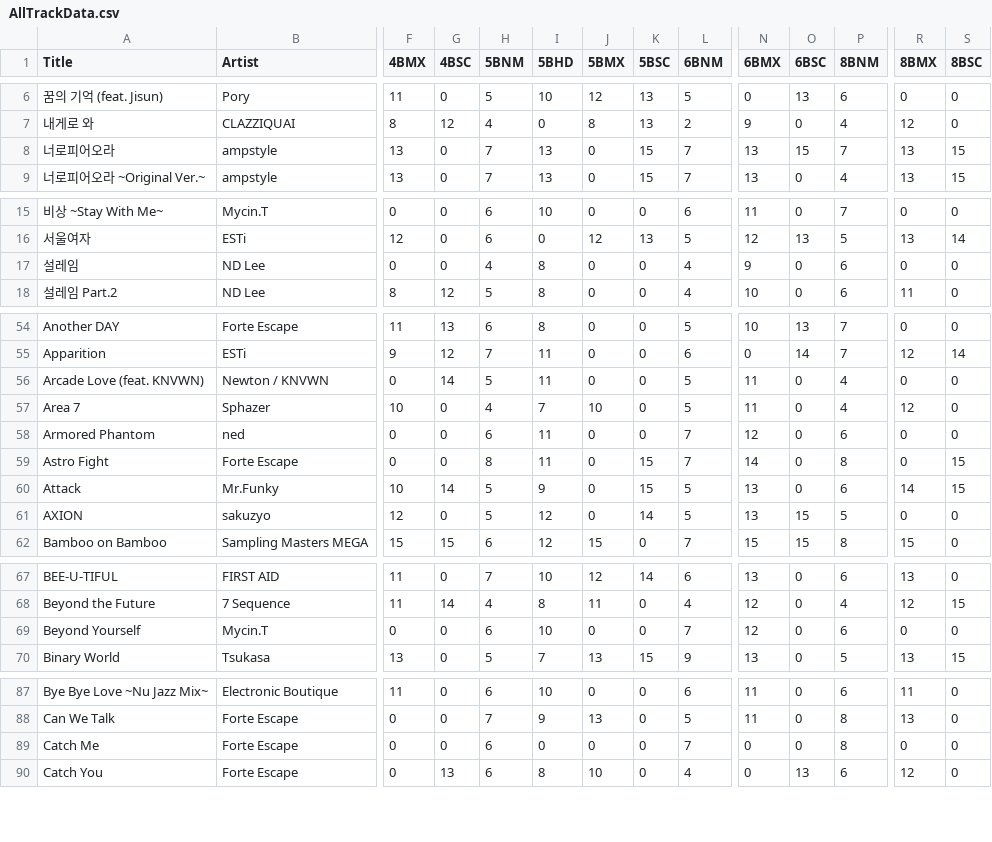
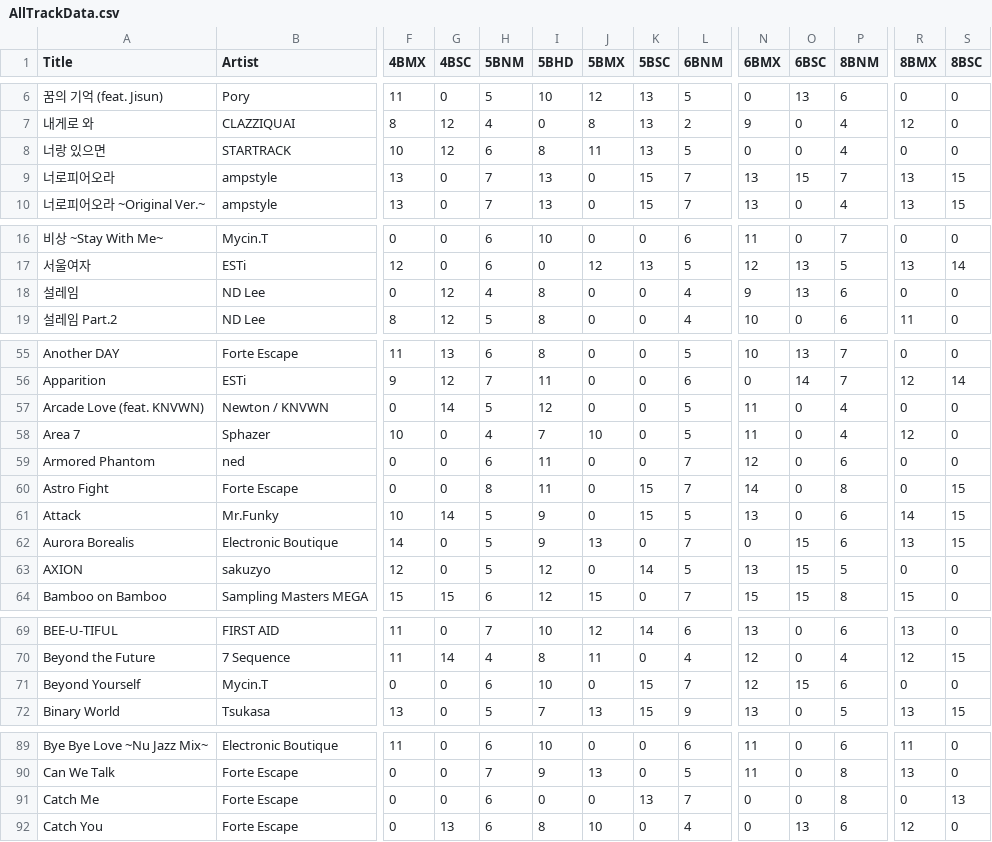
Before and after one commit to hishigami/DJMAX-Record-Keeper, a CSV file: AllTrackData.csv, drawn as a sheet; only a part is shown, gaps mark what is left out; addresses are those after the commit; rows hold the shown columns only; the diff covers the shown part only; the diff names each change by its address in the sheet, - before the commit and + after, or states it on an @@ line.

```diff
--- a/AllTrackData.csv
+++ b/AllTrackData.csv
+row 8: 너랑 있으면 | STARTRACK | 10 | 12 | 6 | 8 | 11 | 13 | 5 | 0 | 0 | 4 | 0 | 0
-G18 (4BSC): 0
+G18 (4BSC): 12
-O18 (6BSC): 0
+O18 (6BSC): 13
-I57 (5BHD): 11
+I57 (5BHD): 12
+row 62: Aurora Borealis | Electronic Boutique | 14 | 0 | 5 | 9 | 13 | 0 | 7 | 0 | 15 | 6 | 13 | 15
-K71 (5BSC): 0
+K71 (5BSC): 15
-O71 (6BSC): 0
+O71 (6BSC): 15
-K91 (5BSC): 0
+K91 (5BSC): 13
-S91 (8BSC): 0
+S91 (8BSC): 13
```
Also changed, not shown: 15 edited cells elsewhere in this file, 4 other files.
